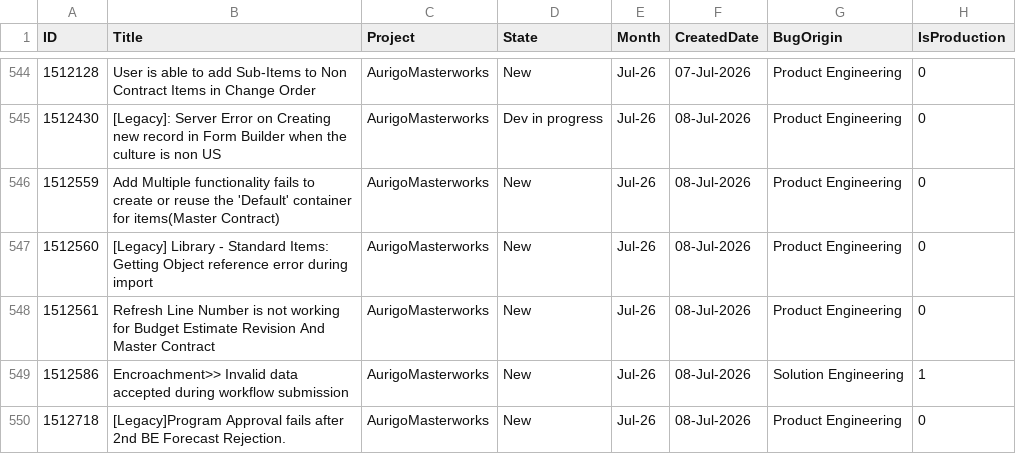
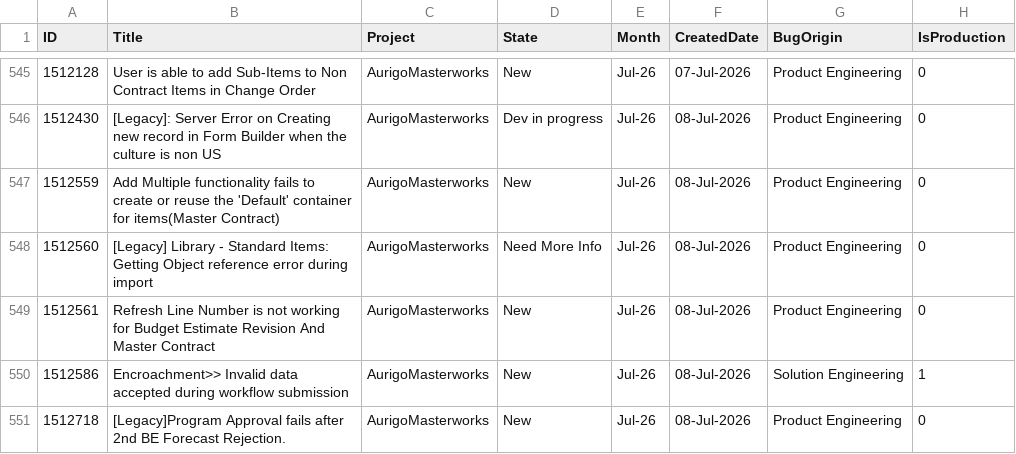
Before and after one commit to manishwali/Experiment, a CSV file: KPI_Bugs.csv, drawn as a sheet; only a part is shown, gaps mark what is left out; the diff covers the shown part only.

```diff
--- a/KPI_Bugs.csv
+++ b/KPI_Bugs.csv
@@ -546,3 +547,3 @@
 "1512559","Add Multiple functionality fails to create or reuse the 'Default' container for items(Master Contract)","AurigoMasterworks","New","Jul-26","08-Jul-2026","Product Engineering","0"
-"1512560","[Legacy] Library - Standard Items: Getting Object reference error during import","AurigoMasterworks","New","Jul-26","08-Jul-2026","Product Engineering","0"
+"1512560","[Legacy] Library - Standard Items: Getting Object reference error during import","AurigoMasterworks","Need More Info","Jul-26","08-Jul-2026","Product Engineering","0"
 "1512561","Refresh Line Number is not working for Budget Estimate Revision And Master Contract","AurigoMasterworks","New","Jul-26","08-Jul-2026","Product Engineering","0"
```
Also changed, not shown: 5 added rows and 22 edited cells elsewhere in this file, KPI_Features.csv, KPI_PBIs.csv.
